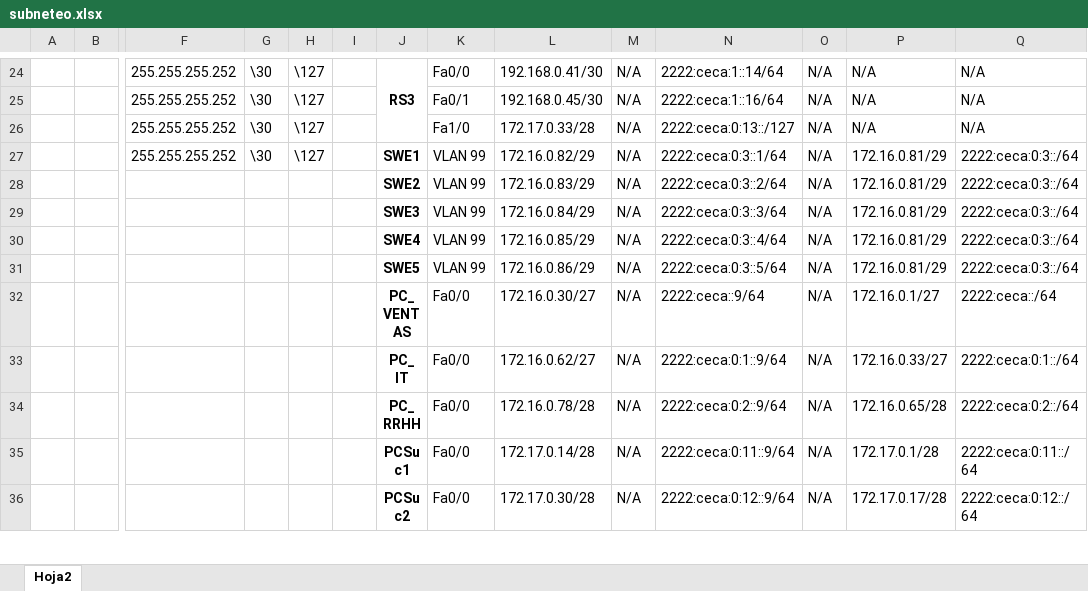
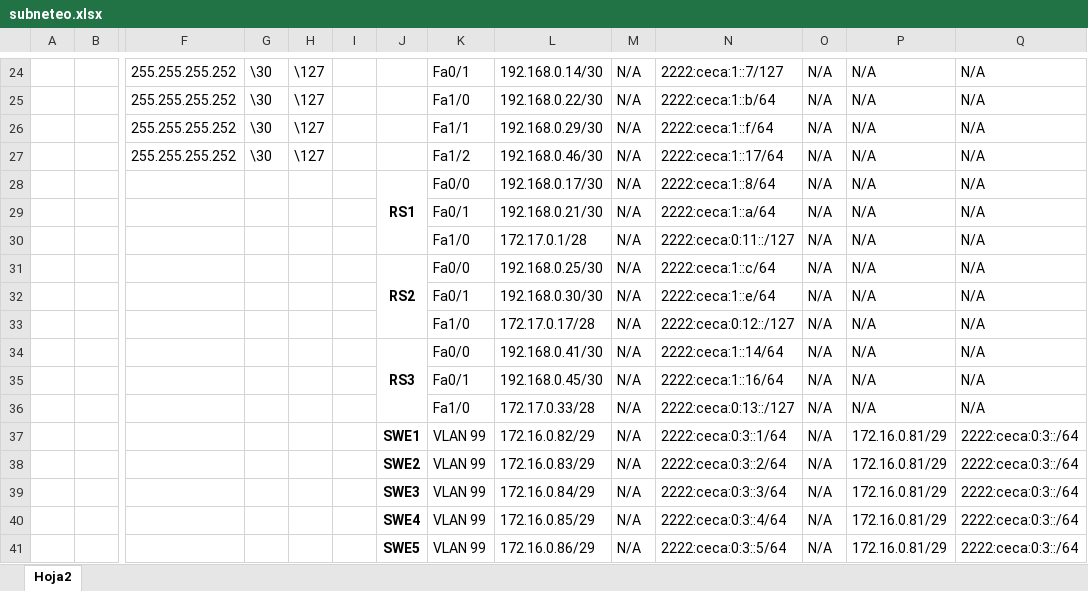
Before and after one commit to mjperezg2010/PackPro, an Excel workbook: subneteo.xlsx, sheet Hoja2, drawn as a sheet; only a part is shown, gaps mark what is left out; the shorter side is filled out with more unchanged rows; values as stored, in another font and other column widths than the file's, no borders; removed rows and columns are numbered as before the commit, all else as after; rows hold the shown columns only; the diff covers the shown part only; the diff names each change by its address in the sheet, - before the commit and + after, or states it on an @@ line.

```diff
--- a/subneteo.xlsx (sheet Hoja2)
+++ b/subneteo.xlsx (sheet Hoja2)
-J24: RS3
+J24: (empty)
-J24:J26 merged
-K24: Fa0/0
+K24: Fa0/1
-L24: 192.168.0.41/30
+L24: 192.168.0.14/30
-N24: 2222:ceca:1::14/64
+N24: 2222:ceca:1::7/127
-K25: Fa0/1
+K25: Fa1/0
-L25: 192.168.0.45/30
+L25: 192.168.0.22/30
-N25: 2222:ceca:1::16/64
+N25: 2222:ceca:1::b/64
-K26: Fa1/0
+K26: Fa1/1
-L26: 172.17.0.33/28
+L26: 192.168.0.29/30
-N26: 2222:ceca:0:13::/127
+N26: 2222:ceca:1::f/64
-J27: SWE1
+J27: (empty)
-K27: VLAN 99
+K27: Fa1/2
-L27: 172.16.0.82/29
+L27: 192.168.0.46/30
-N27: 2222:ceca:0:3::1/64
+N27: 2222:ceca:1::17/64
-P27: 172.16.0.81/29
+P27: N/A
-Q27: 2222:ceca:0:3::/64
+Q27: N/A
+row 28:  |  |  |  |  |  | RS1 | Fa0/0 | 192.168.0.17/30 | N/A | 2222:ceca:1::8/64 | N/A | N/A | N/A
+row 29:  |  |  |  |  |  |  | Fa0/1 | 192.168.0.21/30 | N/A | 2222:ceca:1::a/64 | N/A | N/A | N/A
+row 30:  |  |  |  |  |  |  | Fa1/0 | 172.17.0.1/28 | N/A | 2222:ceca:0:11::/127 | N/A | N/A | N/A
+row 31:  |  |  |  |  |  | RS2 | Fa0/0 | 192.168.0.25/30 | N/A | 2222:ceca:1::c/64 | N/A | N/A | N/A
+row 32:  |  |  |  |  |  |  | Fa0/1 | 192.168.0.30/30 | N/A | 2222:ceca:1::e/64 | N/A | N/A | N/A
+row 33:  |  |  |  |  |  |  | Fa1/0 | 172.17.0.17/28 | N/A | 2222:ceca:0:12::/127 | N/A | N/A | N/A
+row 34:  |  |  |  |  |  | RS3 | Fa0/0 | 192.168.0.41/30 | N/A | 2222:ceca:1::14/64 | N/A | N/A | N/A
+row 35:  |  |  |  |  |  |  | Fa0/1 | 192.168.0.45/30 | N/A | 2222:ceca:1::16/64 | N/A | N/A | N/A
+row 36:  |  |  |  |  |  |  | Fa1/0 | 172.17.0.33/28 | N/A | 2222:ceca:0:13::/127 | N/A | N/A | N/A
+row 37:  |  |  |  |  |  | SWE1 | VLAN 99 | 172.16.0.82/29 | N/A | 2222:ceca:0:3::1/64 | N/A | 172.16.0.81/29 | 2222:ceca:0:3::/64
```
Also changed, not shown: 27 edited cells and merged cells elsewhere in this sheet.
